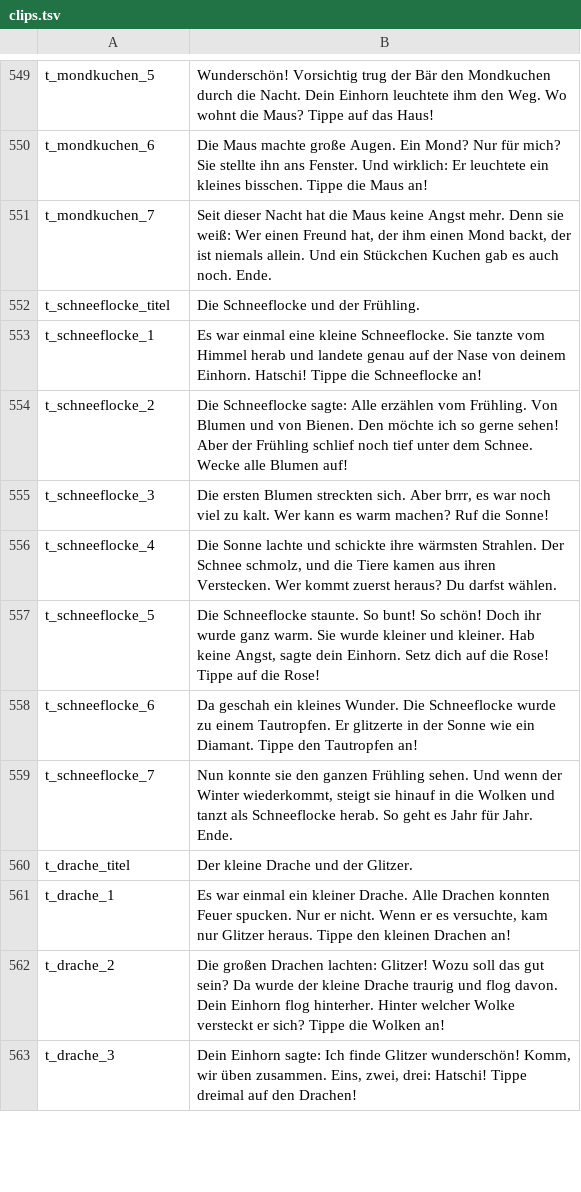
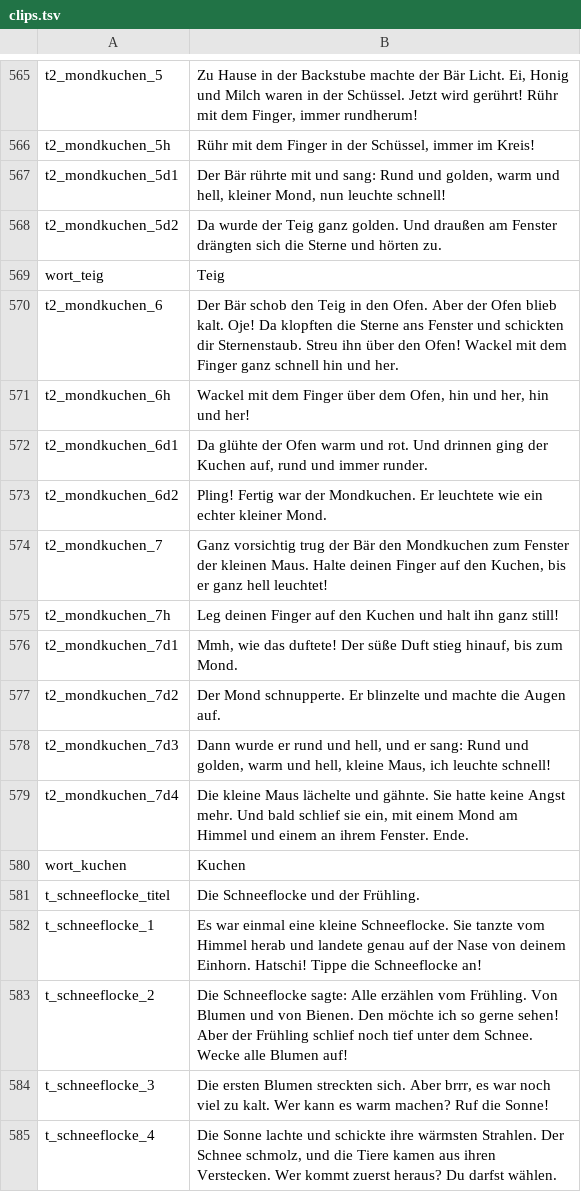
Before and after one commit to kaspersebastian83-dot/Lesereise, a TSV file: voice/clips.tsv, drawn as a sheet; only a part is shown, gaps mark what is left out; the shorter side is filled out with more unchanged rows; removed rows and columns are numbered as before the commit, all else as after; the diff covers the shown part only; the diff names each change by its address in the sheet, - before the commit and + after, or states it on an @@ line.

```diff
--- a/voice/clips.tsv
+++ b/voice/clips.tsv
-A565: t_mondkuchen_5
+A565: t2_mondkuchen_5
-B565: Wunderschön! Vorsichtig trug der Bär den Mondkuchen durch die Nacht. Dein Einhorn leuchtete ihm den Weg. Wo wohnt die Maus? Tippe auf das Haus!
+B565: Zu Hause in der Backstube machte der Bär Licht. Ei, Honig und Milch waren in der Schüssel. Jetzt wird gerührt! Rühr mit dem Finger, immer rundherum!
-row 550: t_mondkuchen_6 | Die Maus machte große Augen. Ein Mond? Nur für mich? Sie stellte ihn ans Fenster. Und wirklich: Er leuchtete ein kleines bisschen. Tippe die Maus an!
+row 566: t2_mondkuchen_5h | Rühr mit dem Finger in der Schüssel, immer im Kreis!
+row 567: t2_mondkuchen_5d1 | Der Bär rührte mit und sang: Rund und golden, warm und hell, kleiner Mond, nun leuchte schnell!
+row 568: t2_mondkuchen_5d2 | Da wurde der Teig ganz golden. Und draußen am Fenster drängten sich die Sterne und hörten zu.
+row 569: wort_teig | Teig
+row 570: t2_mondkuchen_6 | Der Bär schob den Teig in den Ofen. Aber der Ofen blieb kalt. Oje! Da klopften die Sterne ans Fenster und schickten dir Sternenstaub. Streu ihn über den Ofen! Wackel mit dem Finger ganz schnell hin und her.
+row 571: t2_mondkuchen_6h | Wackel mit dem Finger über dem Ofen, hin und her, hin und her!
+row 572: t2_mondkuchen_6d1 | Da glühte der Ofen warm und rot. Und drinnen ging der Kuchen auf, rund und immer runder.
+row 573: t2_mondkuchen_6d2 | Pling! Fertig war der Mondkuchen. Er leuchtete wie ein echter kleiner Mond.
-A574: t_mondkuchen_7
+A574: t2_mondkuchen_7
-B574: Seit dieser Nacht hat die Maus keine Angst mehr. Denn sie weiß: Wer einen Freund hat, der ihm einen Mond backt, der ist niemals allein. Und ein Stückchen Kuchen gab es auch noch. Ende.
+B574: Ganz vorsichtig trug der Bär den Mondkuchen zum Fenster der kleinen Maus. Halte deinen Finger auf den Kuchen, bis er ganz hell leuchtet!
+row 575: t2_mondkuchen_7h | Leg deinen Finger auf den Kuchen und halt ihn ganz still!
+row 576: t2_mondkuchen_7d1 | Mmh, wie das duftete! Der süße Duft stieg hinauf, bis zum Mond.
+row 577: t2_mondkuchen_7d2 | Der Mond schnupperte. Er blinzelte und machte die Augen auf.
+row 578: t2_mondkuchen_7d3 | Dann wurde er rund und hell, und er sang: Rund und golden, warm und hell, kleine Maus, ich leuchte schnell!
+row 579: t2_mondkuchen_7d4 | Die kleine Maus lächelte und gähnte. Sie hatte keine Angst mehr. Und bald schlief sie ein, mit einem Mond am Himmel und einem an ihrem Fenster. Ende.
+row 580: wort_kuchen | Kuchen
```
Also changed, not shown: 17 added rows, 1 removed row and 6 edited cells elsewhere in this file, 10 other files.
